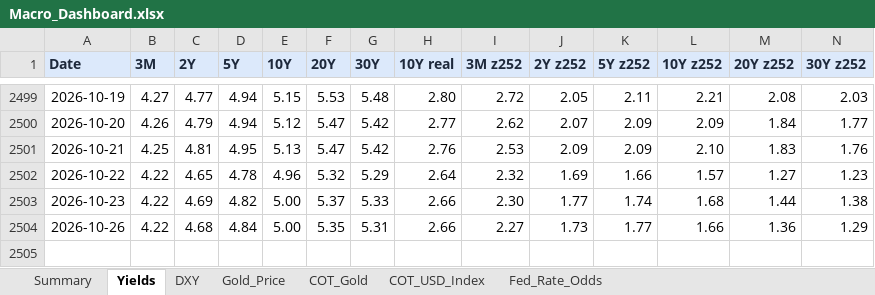
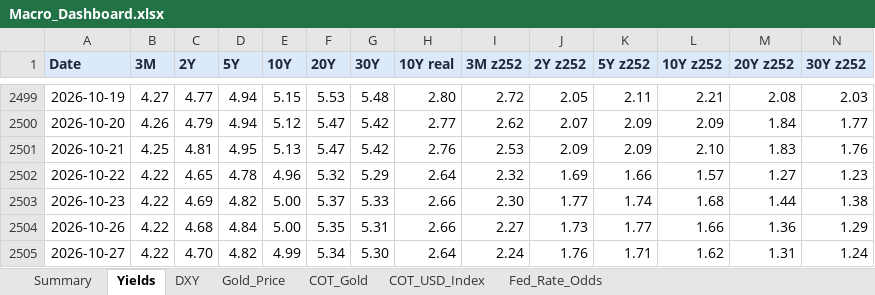
Before and after one commit to velourofficialdev/macro-dashboard, an Excel workbook: Macro_Dashboard.xlsx, sheet Yields, drawn as a sheet; only a part is shown, gaps mark what is left out; values as stored, in another font and other column widths than the file's, no borders; rows hold the shown columns only; the diff names each change by its address in the sheet, - before the commit and + after, or states it on an @@ line.

```diff
--- a/Macro_Dashboard.xlsx (sheet Yields)
+++ b/Macro_Dashboard.xlsx (sheet Yields)
+row 2505: 2026-10-27 | 4.22 | 4.70 | 4.82 | 4.99 | 5.34 | 5.30 | 2.64 | 2.24 | 1.76 | 1.71 | 1.62 | 1.31 | 1.24
```
Also changed, not shown: sheet Fed_Rate_Odds, sheet Summary, sheet Gold_Price, sheet DXY, 1 other file.
